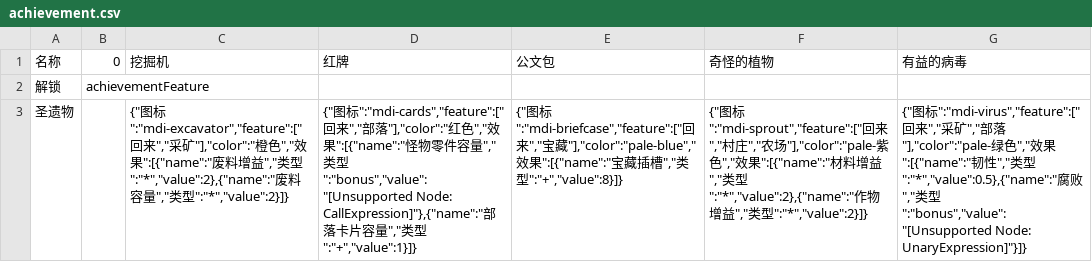
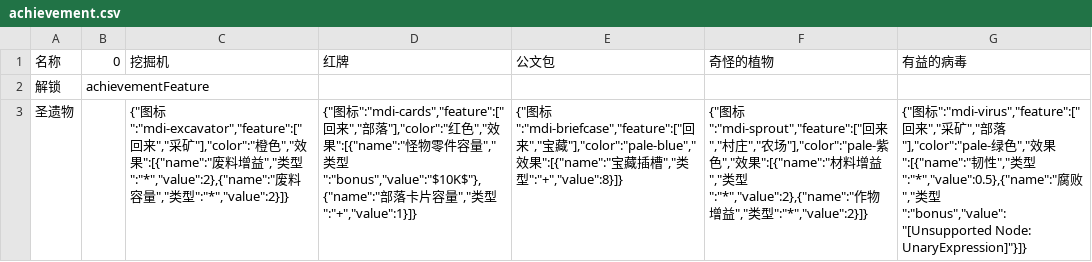
Before and after one commit to starysnow/GoobooWiki, a CSV file: data/csv/modules/achievement.csv, drawn as a sheet; the diff names each change by its address in the sheet, - before the commit and + after, or states it on an @@ line.

```diff
--- a/data/csv/modules/achievement.csv
+++ b/data/csv/modules/achievement.csv
-D3 (红牌): …类型":"bonus","value":"[Unsupported Node: CallExpression]"},{"name":"部落…
+D3 (红牌): …类型":"bonus","value":"$10K$"},{"name":"部落…
```
Also changed, not shown: data/csv/modules/gallery/achievement.csv, data/csv/modules/mining/achievement.csv, 31 other files.
